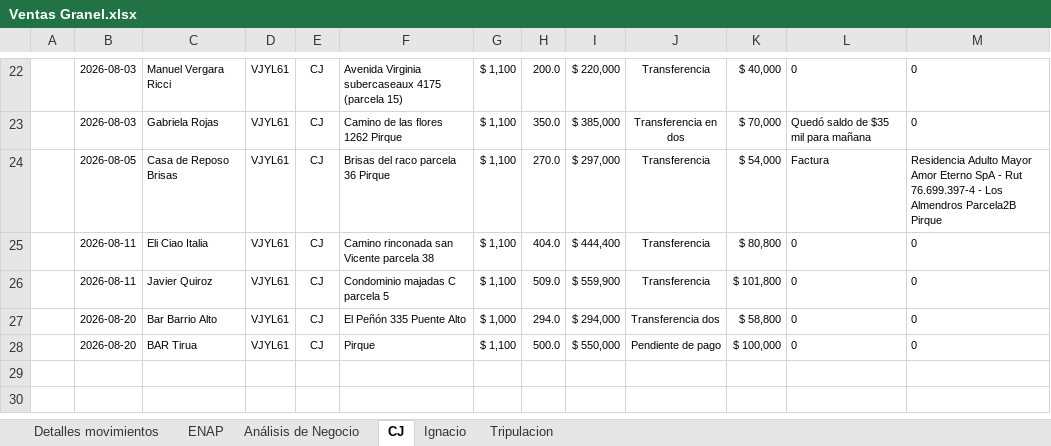
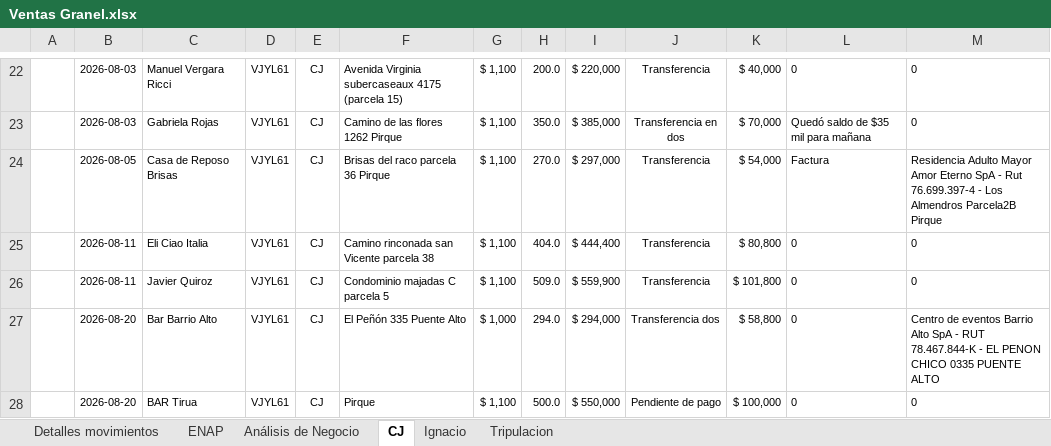
Before and after one commit to hromanmiranda-commits/granel-movimientos, an Excel workbook: Ventas Granel.xlsx, sheet CJ, drawn as a sheet; only a part is shown, gaps mark what is left out; values as stored, in another font and other column widths than the file's, no borders; the diff names each change by its address in the sheet, - before the commit and + after, or states it on an @@ line.

```diff
--- a/Ventas Granel.xlsx (sheet CJ)
+++ b/Ventas Granel.xlsx (sheet CJ)
-M27: 0
+M27: Centro de eventos Barrio Alto SpA - RUT 78.467.844-K - EL PENON CHICO 0335 PUENTE ALTO
```
Also changed, not shown: sheet Detalles movimientos, sheet Tripulacion, sheet Análisis de Negocio, sheet ENAP, formulas that keep their value, hidden cells, 4 other files.
